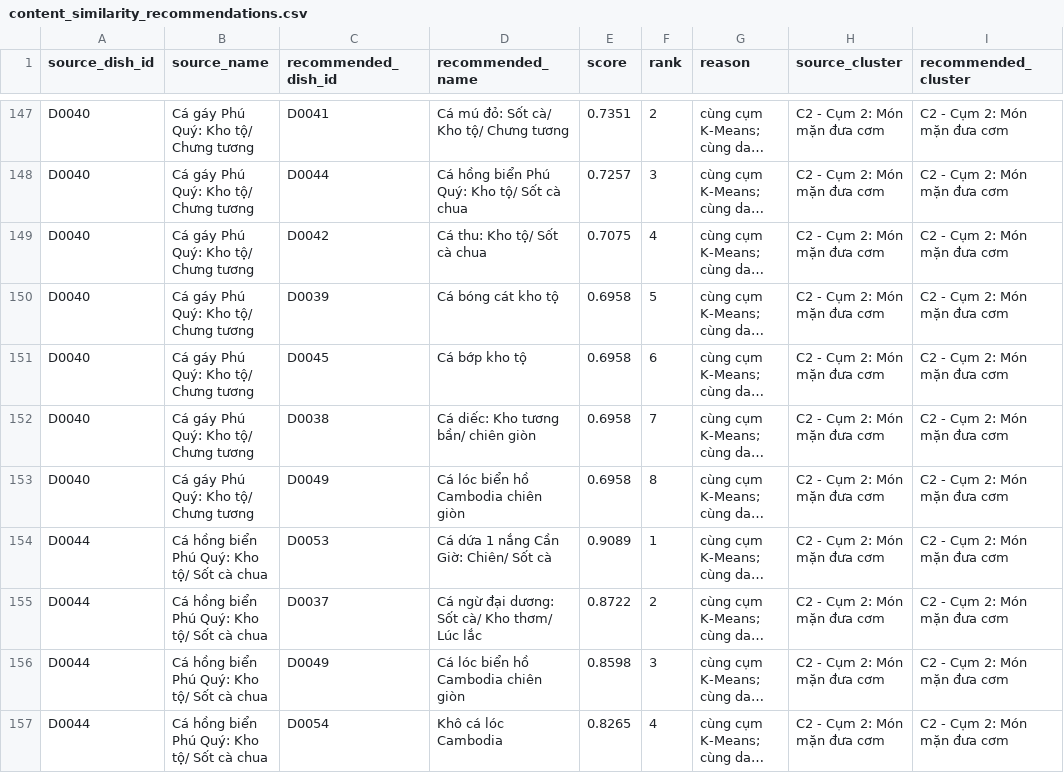
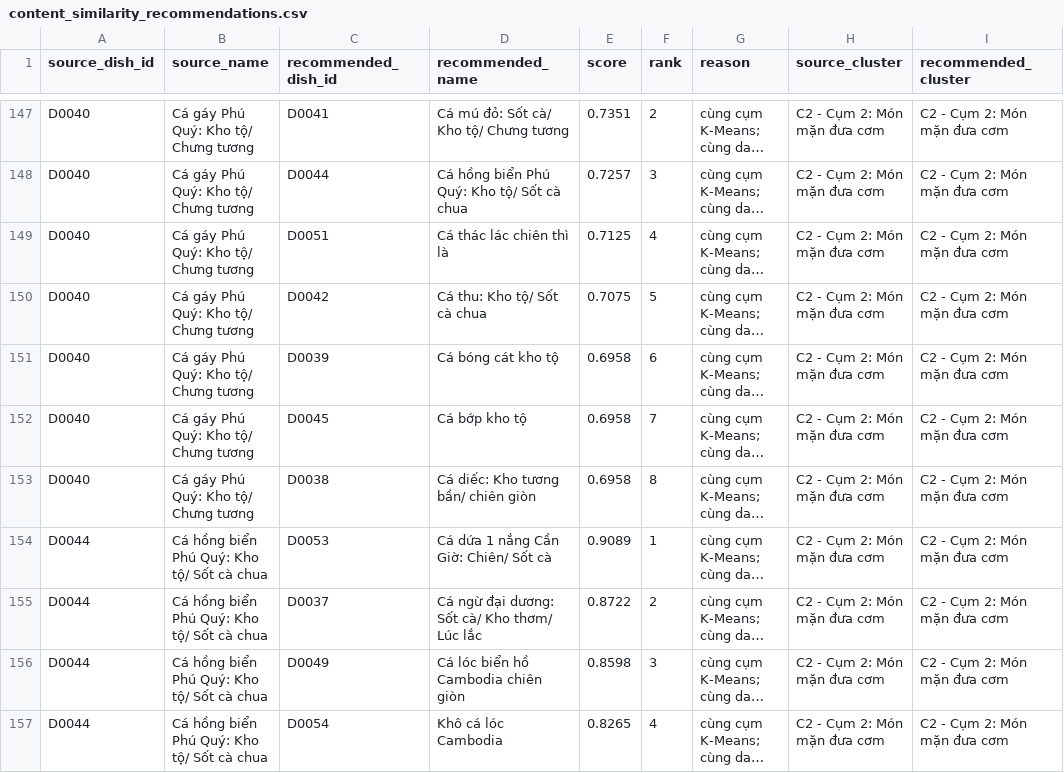
Before and after one commit to lcorn132/foodrec, a CSV file: backend/database/processed/content_similarity_recommendations.csv, drawn as a sheet; only a part is shown, gaps mark what is left out; long unchanged cells end in …; the diff covers the shown part only; the diff names each change by its address in the sheet, - before the commit and + after, or states it on an @@ line.

```diff
--- a/backend/database/processed/content_similarity_recommendations.csv
+++ b/backend/database/processed/content_similarity_recommendations.csv
-C149 (recommended_dish_id): D0042
+C149 (recommended_dish_id): D0051
-D149 (recommended_name): Cá thu: Kho tộ/ Sốt cà chua
+D149 (recommended_name): Cá thác lác chiên thì là
-E149 (score): 0.7075
+E149 (score): 0.7125
-C150 (recommended_dish_id): D0039
+C150 (recommended_dish_id): D0042
-D150 (recommended_name): Cá bóng cát kho tộ
+D150 (recommended_name): Cá thu: Kho tộ/ Sốt cà chua
-E150 (score): 0.6958
+E150 (score): 0.7075
-C151 (recommended_dish_id): D0045
+C151 (recommended_dish_id): D0039
-D151 (recommended_name): Cá bớp kho tộ
+D151 (recommended_name): Cá bóng cát kho tộ
-C152 (recommended_dish_id): D0038
+C152 (recommended_dish_id): D0045
-D152 (recommended_name): Cá diếc: Kho tương bần/ chiên giòn
+D152 (recommended_name): Cá bớp kho tộ
-C153 (recommended_dish_id): D0049
+C153 (recommended_dish_id): D0038
-D153 (recommended_name): Cá lóc biển hồ Cambodia chiên giòn
+D153 (recommended_name): Cá diếc: Kho tương bần/ chiên giòn
```
Also changed, not shown: 3 added rows, 3 removed rows and 48 edited cells elsewhere in this file, backend/database/processed/dishes_clean.csv, 13 other files.
